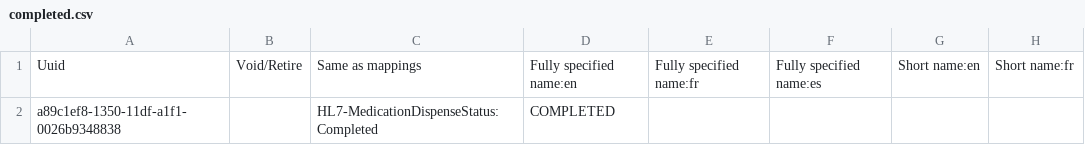
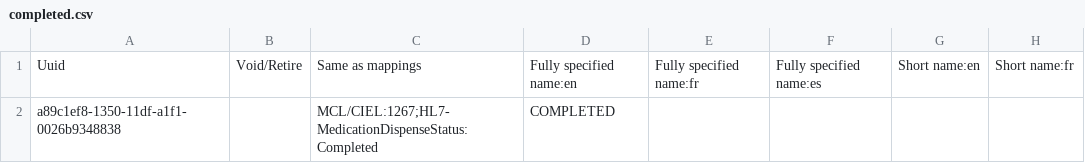
Before and after one commit to AMPATH/openmrs-content-amrs, a CSV file: configuration/backend_configuration/concepts/completed.csv, drawn as a sheet; only a part is shown; the diff names each change by its address in the sheet, - before the commit and + after, or states it on an @@ line.

Commit message:
Add completed mapping OCL

```diff
--- a/configuration/backend_configuration/concepts/completed.csv
+++ b/configuration/backend_configuration/concepts/completed.csv
-C2: HL7-MedicationDispenseStatus:Completed
+C2: MCL/CIEL:1267;HL7-MedicationDispenseStatus:Completed
```
